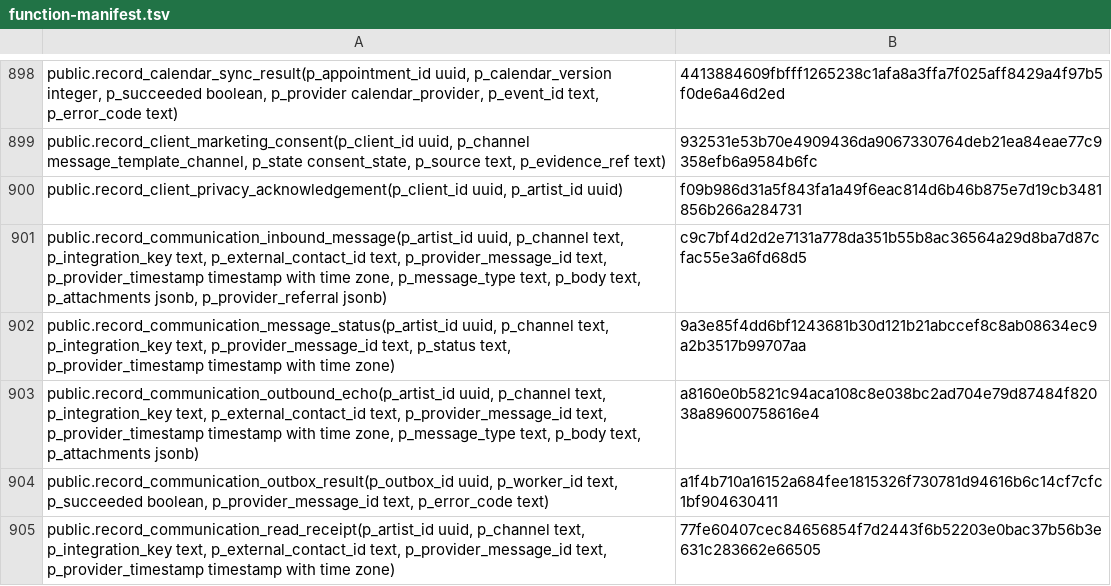
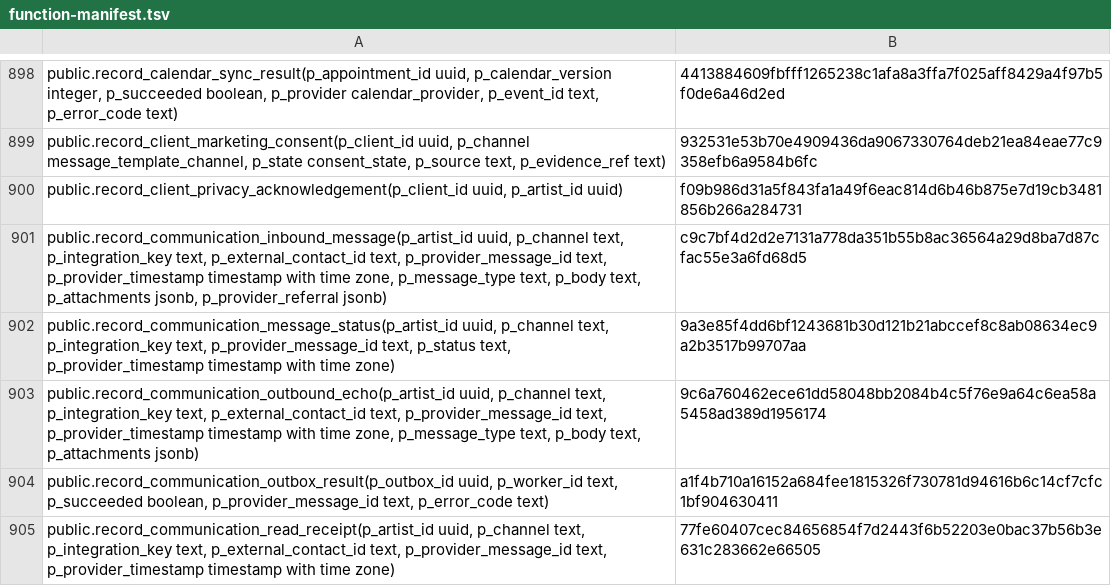
Before and after one commit to vvetrov41-lgtm/Vishar-site, a TSV file: supabase/function-manifest.tsv, drawn as a sheet; only a part is shown, gaps mark what is left out.

```diff
--- a/supabase/function-manifest.tsv
+++ b/supabase/function-manifest.tsv
@@ -902,3 +902,3 @@ public.record_communication_inbound_message(p_artist_id uuid, p_channel text, p_
 public.record_communication_message_status(p_artist_id uuid, p_channel text, p_integration_key text, p_provider_message_id text, p_status text, p_provider_timestamp timestamp with time zone)	9a3e85f4dd6bf1243681b30d121b21abccef8c8ab08634ec9a2b3517b99707aa
-public.record_communication_outbound_echo(p_artist_id uuid, p_channel text, p_integration_key text, p_external_contact_id text, p_provider_message_id text, p_provider_timestamp timestamp with time zone, p_message_type text, p_body text, p_attachments jsonb)	a8160e0b5821c94aca108c8e038bc2ad704e79d87484f82038a89600758616e4
+public.record_communication_outbound_echo(p_artist_id uuid, p_channel text, p_integration_key text, p_external_contact_id text, p_provider_message_id text, p_provider_timestamp timestamp with time zone, p_message_type text, p_body text, p_attachments jsonb)	9c6a760462ece61dd58048bb2084b4c5f76e9a64c6ea58a5458ad389d1956174
 public.record_communication_outbox_result(p_outbox_id uuid, p_worker_id text, p_succeeded boolean, p_provider_message_id text, p_error_code text)	a1f4b710a16152a684fee1815326f730781d94616b6c14cf7cfc1bf904630411
```
Also changed, not shown: 1 other file.
